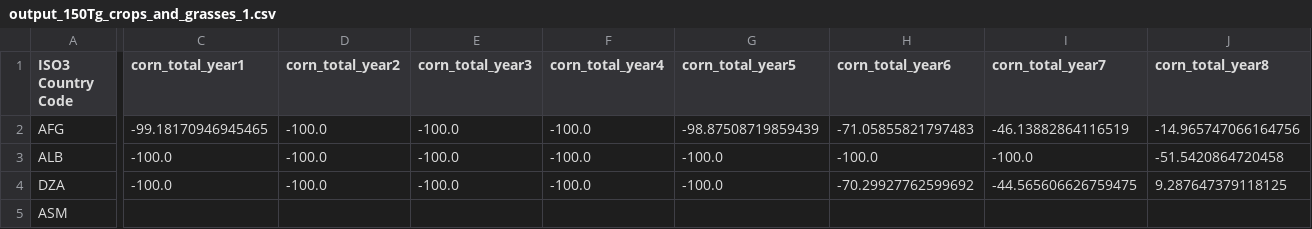
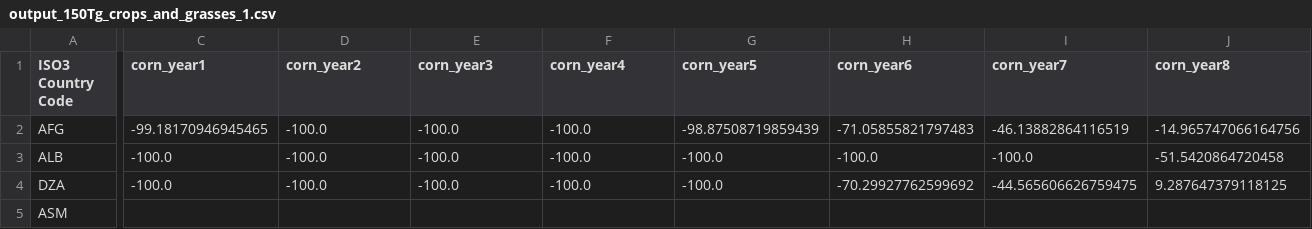
Before and after one commit to allfed/nw-crop-yield-change, a CSV file: results/output_150Tg_crops_and_grasses_1.csv, drawn as a sheet; only a part is shown, gaps mark what is left out; the diff covers the shown part only; the diff names each change by its address in the sheet, - before the commit and + after, or states it on an @@ line.

Commit message:
Added total yield changes in

```diff
--- a/results/output_150Tg_crops_and_grasses_1.csv
+++ b/results/output_150Tg_crops_and_grasses_1.csv
-C1: corn_total_year1
+C1: corn_year1
-D1: corn_total_year2
+D1: corn_year2
-E1: corn_total_year3
+E1: corn_year3
-F1: corn_total_year4
+F1: corn_year4
-G1: corn_total_year5
+G1: corn_year5
-H1: corn_total_year6
+H1: corn_year6
-I1: corn_total_year7
+I1: corn_year7
-J1: corn_total_year8
+J1: corn_year8
```
Also changed, not shown: 32 edited cells elsewhere in this file, results/output_16Tg_crops_and_grasses_1.csv, results/output_27Tg_crops_and_grasses_1.csv, 9 other files.
